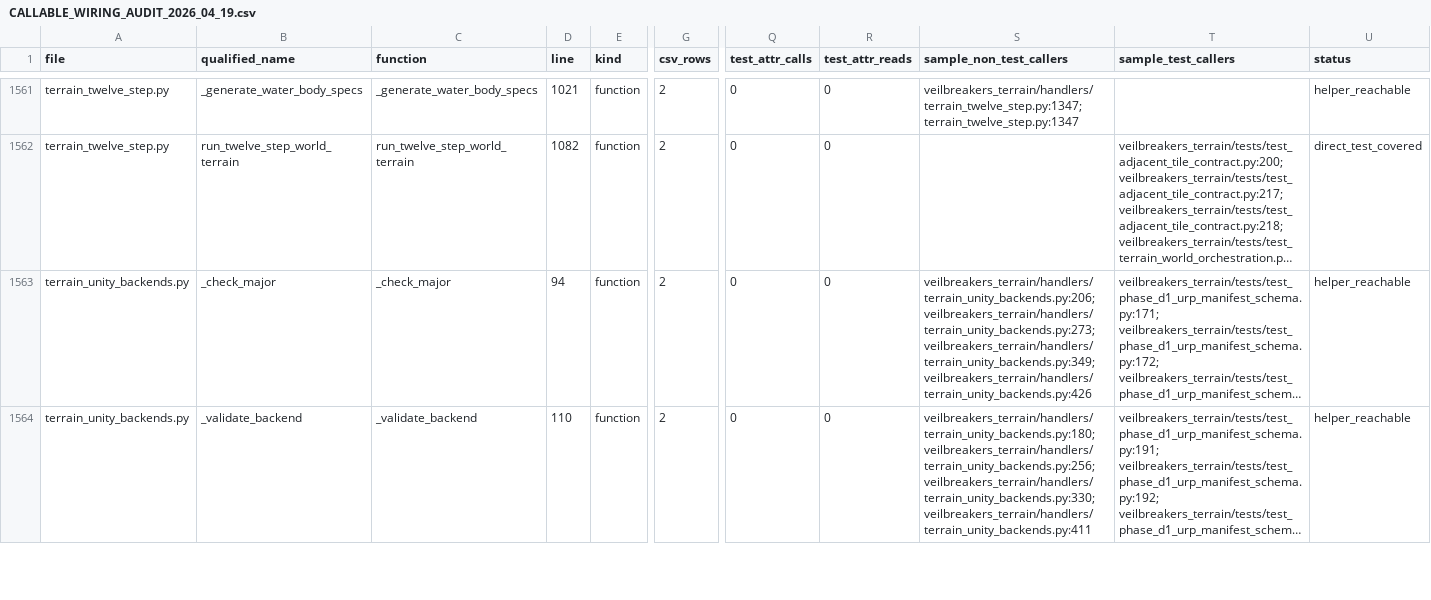
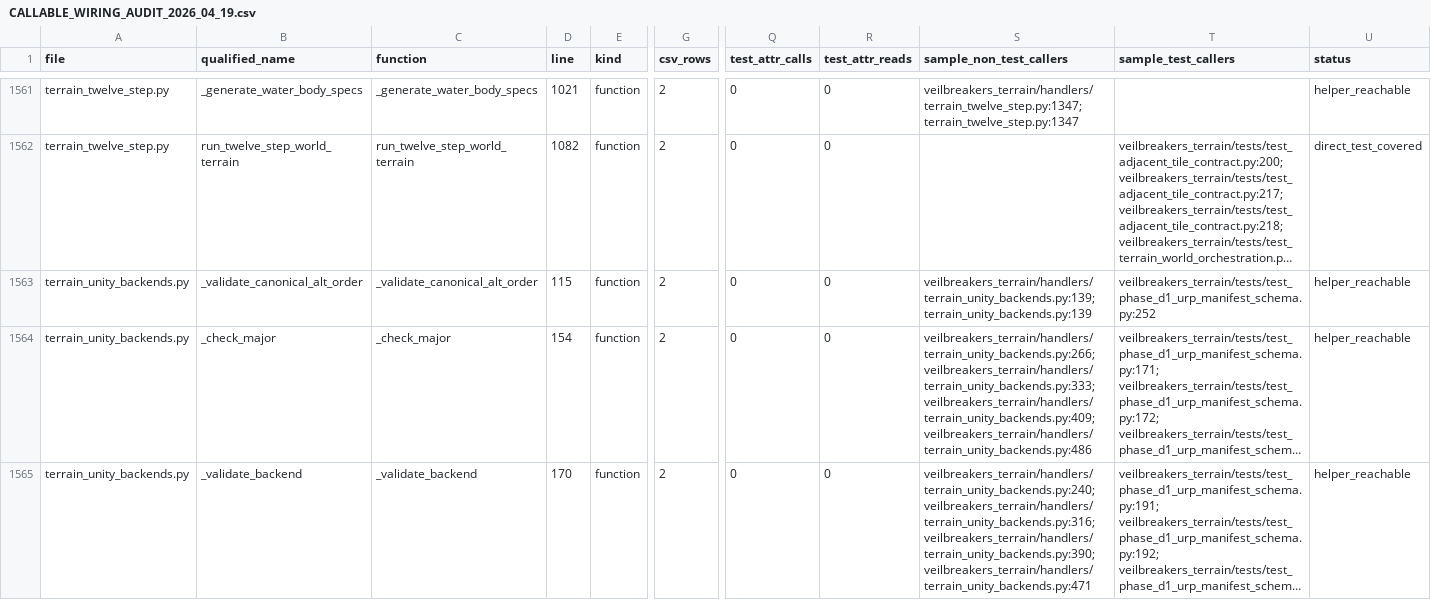
Before and after one commit to Sharks820/veilbreakers-terrain, a CSV file: output/spreadsheet/CALLABLE_WIRING_AUDIT_2026_04_19.csv, drawn as a sheet; only a part is shown, gaps mark what is left out; long unchanged cells end in …; addresses are those after the commit; rows hold the shown columns only; the diff covers the shown part only; the diff names each change by its address in the sheet, - before the commit and + after, or states it on an @@ line.

```diff
--- a/output/spreadsheet/CALLABLE_WIRING_AUDIT_2026_04_19.csv
+++ b/output/spreadsheet/CALLABLE_WIRING_AUDIT_2026_04_19.csv
+row 1563: terrain_unity_backends.py | _validate_canonical_alt_order | _validate_canonical_alt_order | 115 | function | 2 | 0 | 0 | veilbreakers_terrain/handlers/terrain_unity_backends.py:139; terrain_unity_backends.py:139 | veilbreakers_terrain/tests/test_phase_d1_urp_manifest_schema.py:252 | helper_reachable
-D1564 (line): 94
+D1564 (line): 154
-S1564 (sample_non_test_callers): veilbreakers_terrain/handlers/terrain_unity_backends.py:206; veilbreakers_terrain/handlers/terrain_unity_backends.py:273; veilbreakers_terrain/handlers/terrain_unity_backends.py:349; veilbreakers_terrain/handlers/terrain_unity_backends.py:426
+S1564 (sample_non_test_callers): veilbreakers_terrain/handlers/terrain_unity_backends.py:266; veilbreakers_terrain/handlers/terrain_unity_backends.py:333; veilbreakers_terrain/handlers/terrain_unity_backends.py:409; veilbreakers_terrain/handlers/terrain_unity_backends.py:486
-D1565 (line): 110
+D1565 (line): 170
-S1565 (sample_non_test_callers): veilbreakers_terrain/handlers/terrain_unity_backends.py:180; veilbreakers_terrain/handlers/terrain_unity_backends.py:256; veilbreakers_terrain/handlers/terrain_unity_backends.py:330; veilbreakers_terrain/handlers/terrain_unity_backends.py:411
+S1565 (sample_non_test_callers): veilbreakers_terrain/handlers/terrain_unity_backends.py:240; veilbreakers_terrain/handlers/terrain_unity_backends.py:316; veilbreakers_terrain/handlers/terrain_unity_backends.py:390; veilbreakers_terrain/handlers/terrain_unity_backends.py:471
```
Also changed, not shown: 105 edited cells elsewhere in this file, output/verification/CALLABLE_VERIFICATION_MATRIX.csv, 9 other files.
